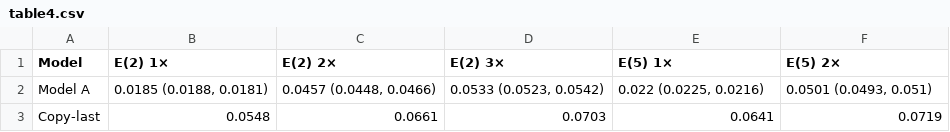
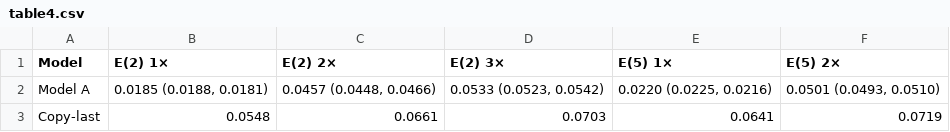
Before and after one commit to adnan821/DL4STG-PA2, a CSV file: Question2/tables/table4.csv, drawn as a sheet.

```diff
--- a/Question2/tables/table4.csv
+++ b/Question2/tables/table4.csv
@@ -1,3 +1,3 @@
 Model,E(2) 1×,E(2) 2×,E(2) 3×,E(5) 1×,E(5) 2×
-Model A,"0.0185 (0.0188, 0.0181)","0.0457 (0.0448, 0.0466)","0.0533 (0.0523, 0.0542)","0.022 (0.0225, 0.0216)","0.0501 (0.0493, 0.051)"
+Model A,"0.0185 (0.0188, 0.0181)","0.0457 (0.0448, 0.0466)","0.0533 (0.0523, 0.0542)","0.0220 (0.0225, 0.0216)","0.0501 (0.0493, 0.0510)"
 Copy-last,0.0548,0.0661,0.0703,0.0641,0.0719
```
Also changed, not shown: Question2/tables/table2.csv, Question2/tables/table3.csv, 15 other files.
